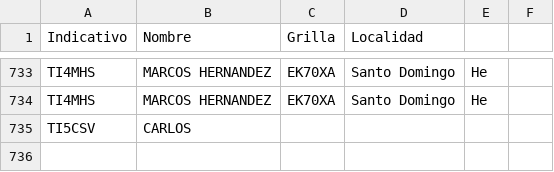
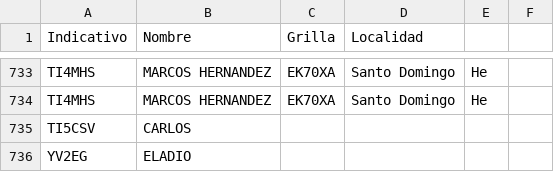
Before and after one commit to ti3wti/revista-matutina, a CSV file: data/radioaficionados.csv, drawn as a sheet; only a part is shown, gaps mark what is left out.

Commit message:
Agrega YV2EG

```diff
--- a/data/radioaficionados.csv
+++ b/data/radioaficionados.csv
@@ -735 +735,2 @@ TI4MHS,MARCOS HERNANDEZ,EK70XA,Santo Domingo, He
 TI5CSV,CARLOS,,
+YV2EG,ELADIO,,
```
